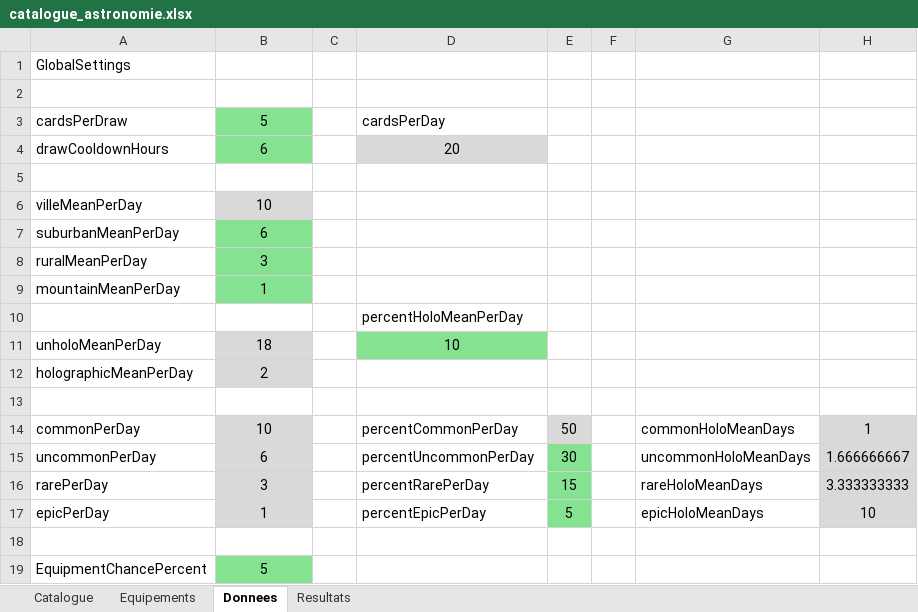
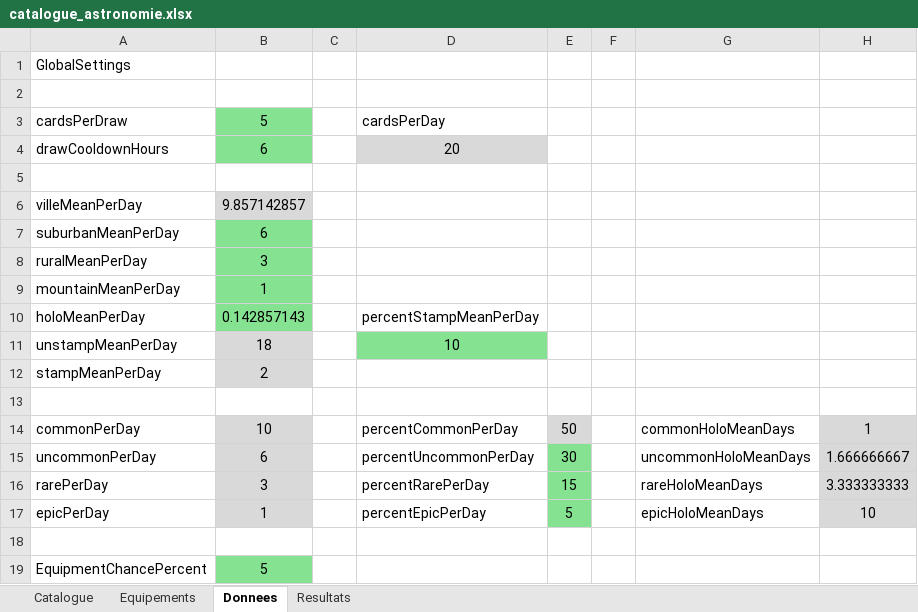
Before and after one commit to Derfence/DeepSkyTCG, an Excel workbook: catalogue_astronomie.xlsx, sheet Donnees, drawn as a sheet; values as stored, in another font and other column widths than the file's, no borders; removed rows and columns are numbered as before the commit, all else as after; the diff names each change by its address in the sheet, - before the commit and + after, or states it on an @@ line.

Commit message:
Refondre la qualite holo et la finition tamponnee

```diff
--- a/catalogue_astronomie.xlsx (sheet Donnees)
+++ b/catalogue_astronomie.xlsx (sheet Donnees)
-B6: 10
+B6: 9.857142857
-row 10:  |  |  | percentHoloMeanPerDay
+row 10: holoMeanPerDay | 0.142857143 |  | percentStampMeanPerDay
-A11: unholoMeanPerDay
+A11: unstampMeanPerDay
-A12: holographicMeanPerDay
+A12: stampMeanPerDay
```
Also changed, not shown: sheet Resultats, sheet Equipements, formulas that keep their value, 43 other files.
